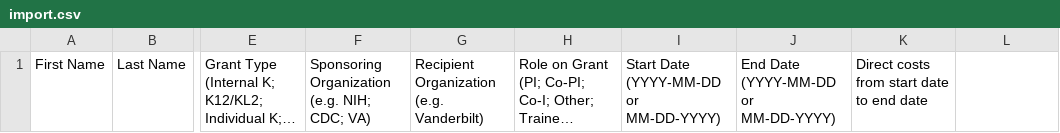
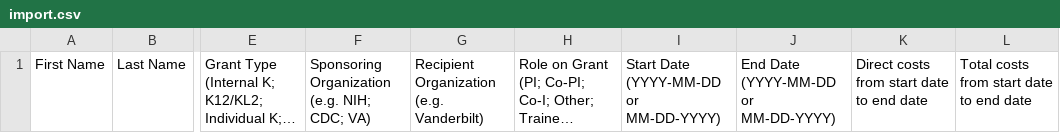
Before and after one commit to vanderbilt-redcap/flight-tracker, a CSV file: import.csv, drawn as a sheet; only a part is shown, gaps mark what is left out; long unchanged cells end in …; the diff names each change by its address in the sheet, - before the commit and + after, or states it on an @@ line.

```diff
--- a/import.csv
+++ b/import.csv
-L1: (empty)
+L1: Total costs from start date to end date
```
Also changed, not shown: 26 other files.
